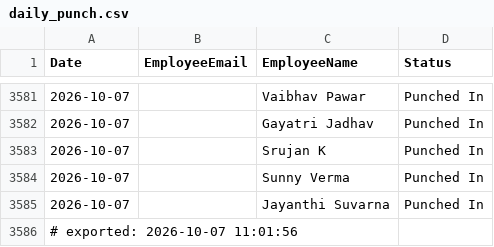
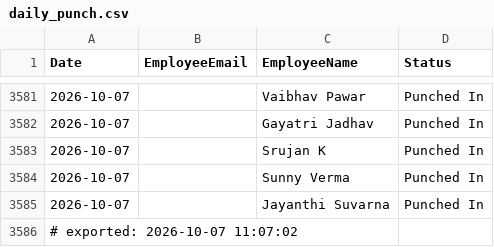
Before and after one commit to buvi-tetranetics/tetranetics-hr-portal, a CSV file: daily_punch.csv, drawn as a sheet; only a part is shown, gaps mark what is left out.

Commit message:
Update leave data

```diff
--- a/daily_punch.csv
+++ b/daily_punch.csv
@@ -3585,2 +3585,2 @@ Date,EmployeeEmail,EmployeeName,Status
 2026-10-07,,Jayanthi Suvarna,Punched In
-# exported: 2026-10-07 11:01:56
+# exported: 2026-10-07 11:07:02
```
Also changed, not shown: powerapps_data.csv.
